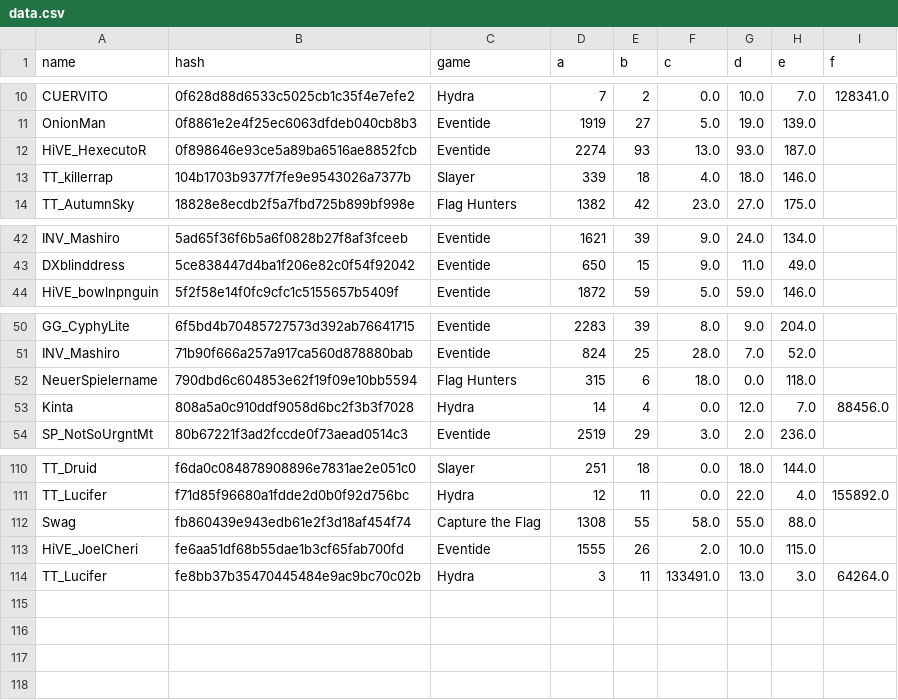
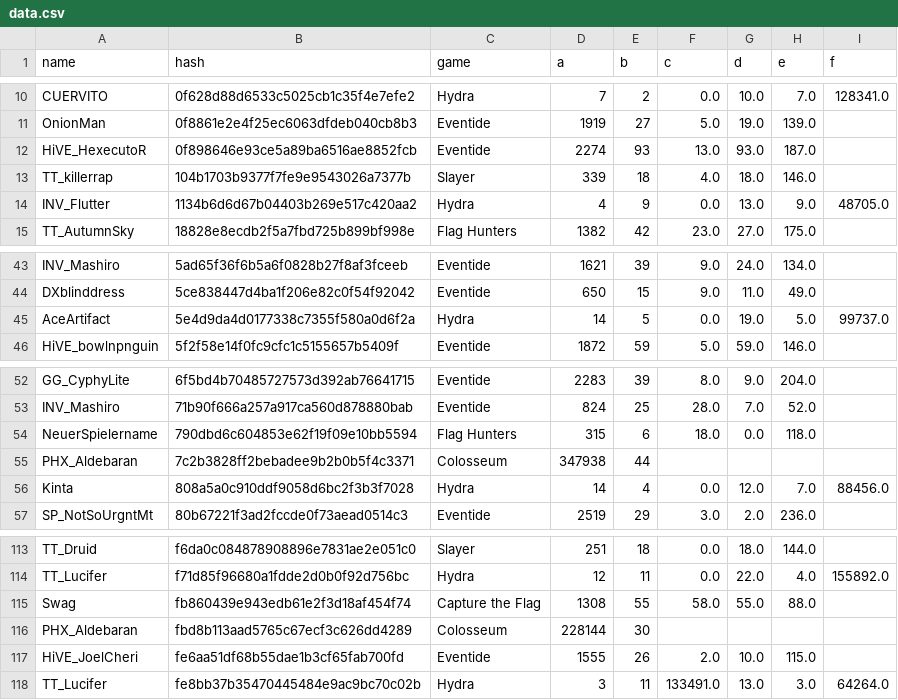
Before and after one commit to catalystblack/catalystblack.github.io, a CSV file: csv/data.csv, drawn as a sheet; only a part is shown, gaps mark what is left out; the diff names each change by its address in the sheet, - before the commit and + after, or states it on an @@ line.

Commit message:
data upload

```diff
--- a/csv/data.csv
+++ b/csv/data.csv
+row 14: INV_Flutter | 1134b6d6d67b04403b269e517c420aa2 | Hydra | 4 | 9 | 0.0 | 13.0 | 9.0 | 48705.0
+row 45: AceArtifact | 5e4d9da4d0177338c7355f580a0d6f2a | Hydra | 14 | 5 | 0.0 | 19.0 | 5.0 | 99737.0
+row 55: PHX_Aldebaran | 7c2b3828ff2bebadee9b2b0b5f4c3371 | Colosseum | 347938 | 44
+row 116: PHX_Aldebaran | fbd8b113aad5765c67ecf3c626dd4289 | Colosseum | 228144 | 30
```
Also changed, not shown: csv/hydra/assists.csv, csv/hydra/cr.csv, 10 other files.
